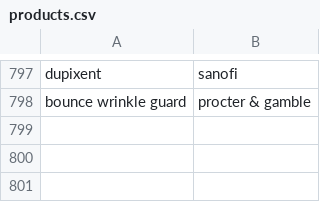
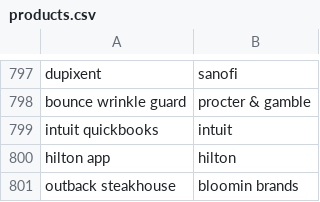
Before and after one commit to responsibleads/responsibleads.github.io, a CSV file: data/products.csv, drawn as a sheet; only a part is shown, gaps mark what is left out.

```diff
--- a/data/products.csv
+++ b/data/products.csv
@@ -798 +798,4 @@ dupixent,sanofi
 bounce wrinkle guard,procter & gamble
+intuit quickbooks,intuit
+hilton app,hilton
+outback steakhouse,bloomin brands
```
Also changed, not shown: data/companies.csv, data/exclude.csv, 2 other files.
